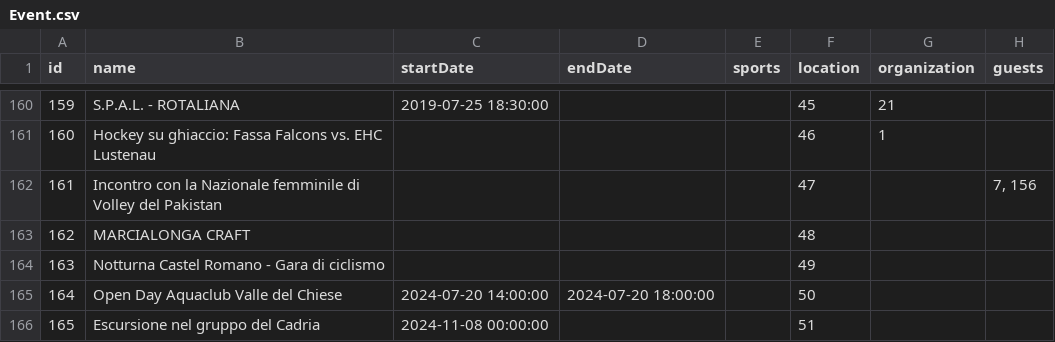
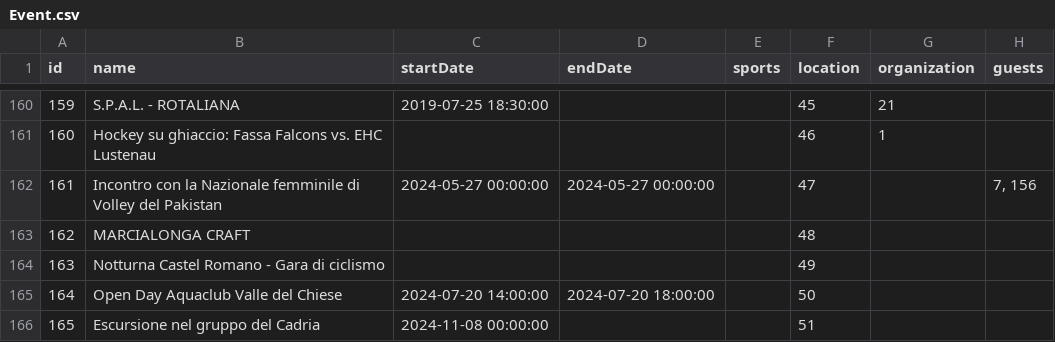
Before and after one commit to bolognapietro/KnowledgeGraphEngineering_iTelos-Project, a CSV file: Phase 2 - Information Gathering/data/standardized/events/Event.csv, drawn as a sheet; only a part is shown, gaps mark what is left out; the diff names each change by its address in the sheet, - before the commit and + after, or states it on an @@ line.

Commit message:
fix Event

```diff
--- a/Phase 2 - Information Gathering/data/standardized/events/Event.csv
+++ b/Phase 2 - Information Gathering/data/standardized/events/Event.csv
-C162 (startDate): (empty)
+C162 (startDate): 2024-05-27 00:00:00
-D162 (endDate): (empty)
+D162 (endDate): 2024-05-27 00:00:00
```
